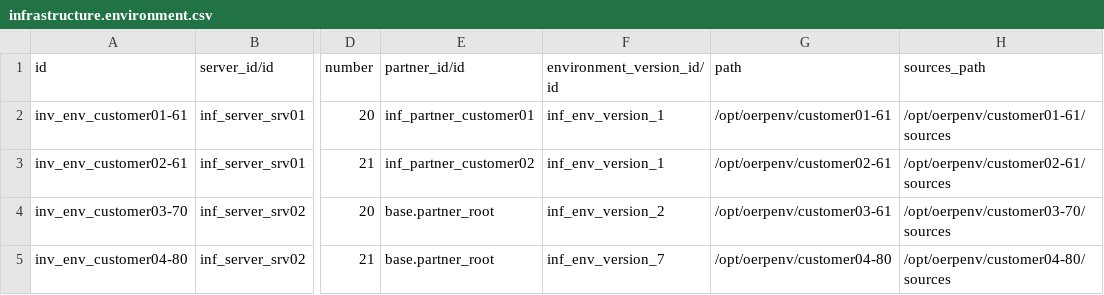
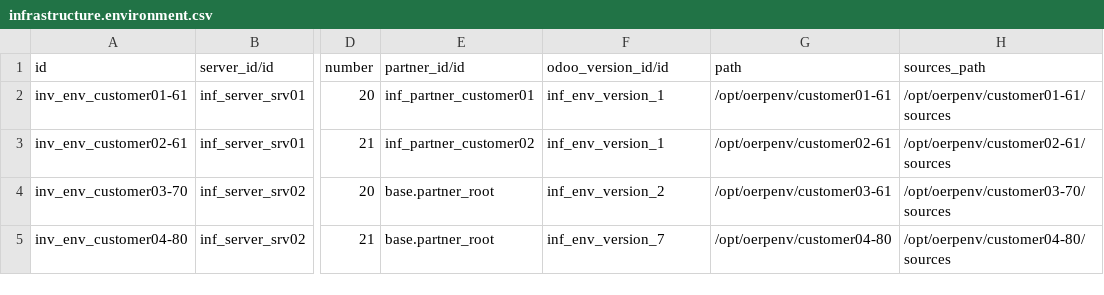
Before and after one commit to ingadhoc/odoo-infrastructure, a CSV file: infrastructure/data/demo/infrastructure.environment.csv, drawn as a sheet; only a part is shown, gaps mark what is left out; the diff names each change by its address in the sheet, - before the commit and + after, or states it on an @@ line.

```diff
--- a/infrastructure/data/demo/infrastructure.environment.csv
+++ b/infrastructure/data/demo/infrastructure.environment.csv
-F1: environment_version_id/id
+F1: odoo_version_id/id
```
Also changed, not shown: infrastructure/data/demo/infrastructure.database_type.csv, infrastructure/security/ir.model.access.csv, 35 other files.
